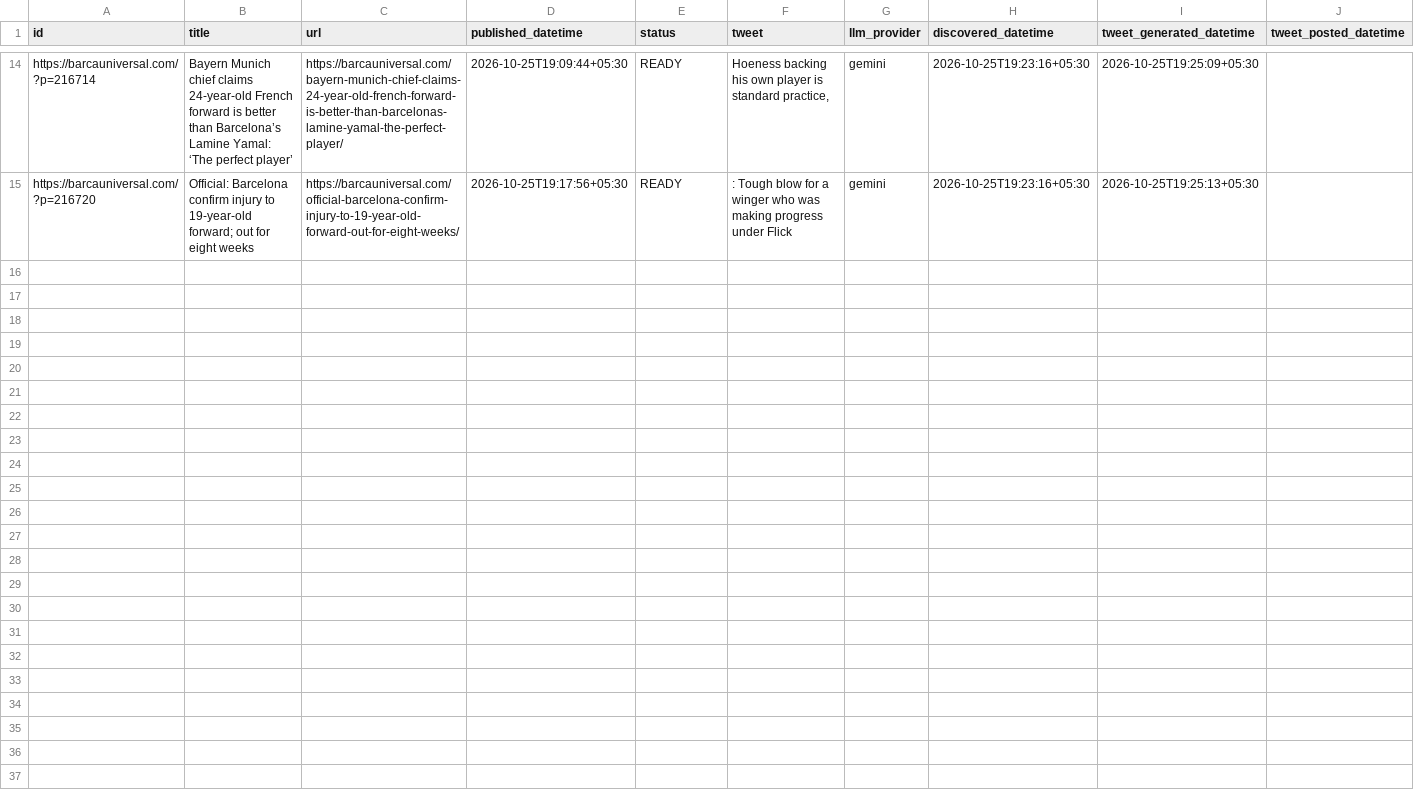
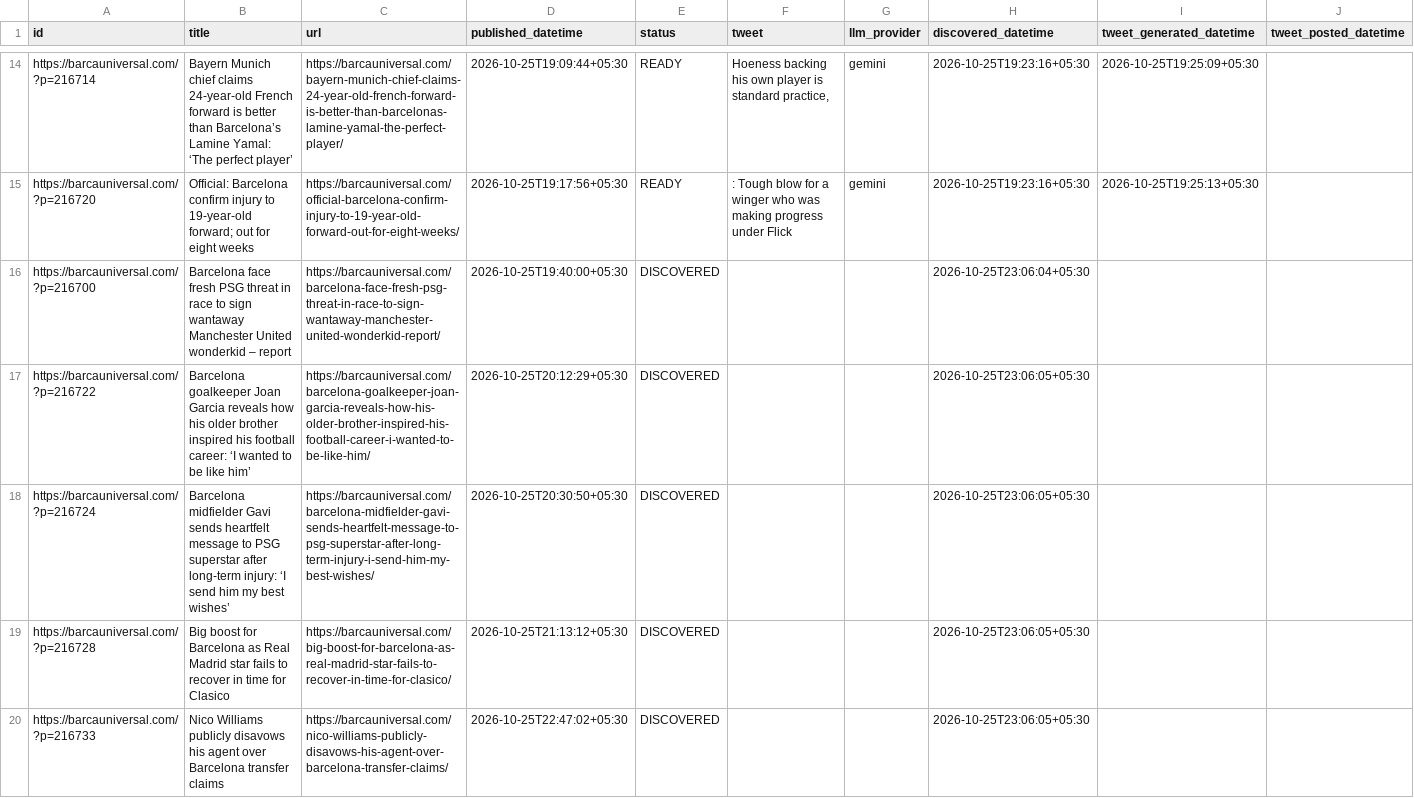
Before and after one commit to dinesh-kanakaraj/Kestrel, a CSV file: logs/tweet_log_2026-10-25.csv, drawn as a sheet; only a part is shown, gaps mark what is left out.

Commit message:
state: RSS watcher run 40217223208

```diff
--- a/logs/tweet_log_2026-10-25.csv
+++ b/logs/tweet_log_2026-10-25.csv
@@ -15 +15,6 @@ https://barcauniversal.com/?p=216714,Bayern Munich chief claims 24-year-old Fren
 https://barcauniversal.com/?p=216720,Official: Barcelona confirm injury to 19-year-old forward; out for eight weeks,https://barcauniversal.com/official-barcelona-confirm-injury-to-19-year-old-forward-out-for-eight-weeks/,2026-10-25T19:17:56+05:30,READY,: Tough blow for a winger who was making progress under Flick,gemini,2026-10-25T19:23:16+05:30,2026-10-25T19:25:13+05:30,
+https://barcauniversal.com/?p=216700,Barcelona face fresh PSG threat in race to sign wantaway Manchester United wonderkid – report,https://barcauniversal.com/barcelona-face-fresh-psg-threat-in-race-to-sign-wantaway-manchester-united-wonderkid-report/,2026-10-25T19:40:00+05:30,DISCOVERED,,,2026-10-25T23:06:04+05:30,,
+https://barcauniversal.com/?p=216722,Barcelona goalkeeper Joan Garcia reveals how his older brother inspired his football career: ‘I wanted to be like him’,https://barcauniversal.com/barcelona-goalkeeper-joan-garcia-reveals-how-his-older-brother-inspired-his-football-career-i-wanted-to-be-like-him/,2026-10-25T20:12:29+05:30,DISCOVERED,,,2026-10-25T23:06:05+05:30,,
+https://barcauniversal.com/?p=216724,Barcelona midfielder Gavi sends heartfelt message to PSG superstar after long-term injury: ‘I send him my best wishes’,https://barcauniversal.com/barcelona-midfielder-gavi-sends-heartfelt-message-to-psg-superstar-after-long-term-injury-i-send-him-my-best-wishes/,2026-10-25T20:30:50+05:30,DISCOVERED,,,2026-10-25T23:06:05+05:30,,
+https://barcauniversal.com/?p=216728,Big boost for Barcelona as Real Madrid star fails to recover in time for Clasico,https://barcauniversal.com/big-boost-for-barcelona-as-real-madrid-star-fails-to-recover-in-time-for-clasico/,2026-10-25T21:13:12+05:30,DISCOVERED,,,2026-10-25T23:06:05+05:30,,
+https://barcauniversal.com/?p=216733,Nico Williams publicly disavows his agent over Barcelona transfer claims,https://barcauniversal.com/nico-williams-publicly-disavows-his-agent-over-barcelona-transfer-claims/,2026-10-25T22:47:02+05:30,DISCOVERED,,,2026-10-25T23:06:05+05:30,,
```
